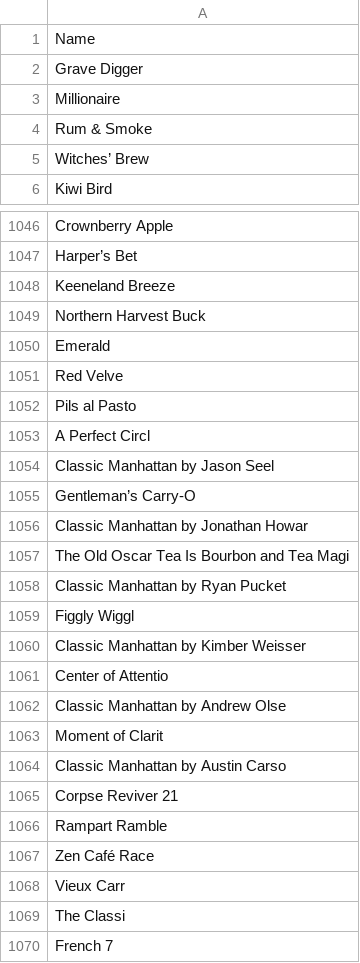
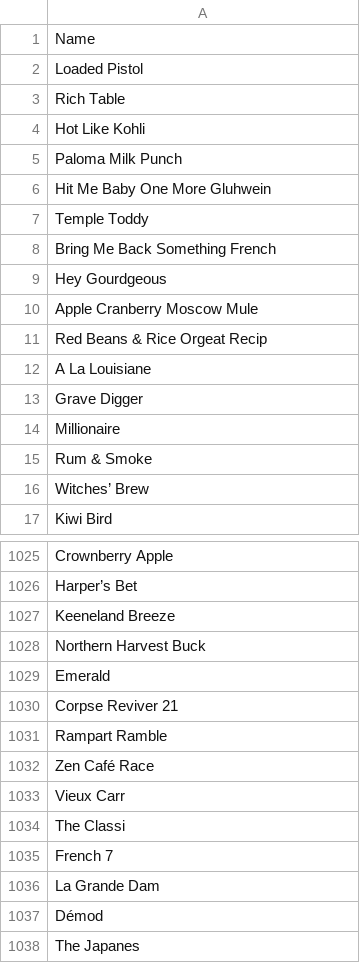
Before and after one commit to Midoriii/Cocktail-Recommender, a CSV file: web/api/data/indices.csv, drawn as a sheet; only a part is shown, gaps mark what is left out; the shorter side is filled out with more unchanged rows; the diff covers the shown part only.

```diff
--- a/web/api/data/indices.csv
+++ b/web/api/data/indices.csv
@@ -1,2 +1,13 @@
 Name
+Loaded Pistol
+Rich Table
+Hot Like Kohli
+Paloma Milk Punch
+Hit Me Baby One More Gluhwein
+Temple Toddy
+Bring Me Back Something French
+Hey Gourdgeous
+Apple Cranberry Moscow Mule
+Red Beans & Rice Orgeat Recip
+A La Louisiane
 Grave Digger
@@ -1050,16 +1029,2 @@ Northern Harvest Buck
 Emerald
-Red Velve
-Pils al Pasto
-A Perfect Circl
-Classic Manhattan by Jason Seel
-Gentleman’s Carry-O
-Classic Manhattan by Jonathan Howar
-The Old Oscar Tea Is Bourbon and Tea Magi
-Classic Manhattan by Ryan Pucket
-Figgly Wiggl
-Classic Manhattan by Kimber Weisser
-Center of Attentio
-Classic Manhattan by Andrew Olse
-Moment of Clarit
-Classic Manhattan by Austin Carso
 Corpse Reviver 21
```
Also changed, not shown: 100 removed rows and 3 edited cells elsewhere in this file, 5 other files.
